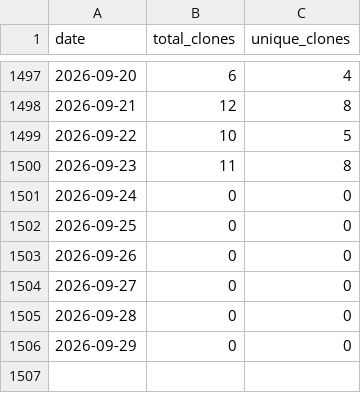
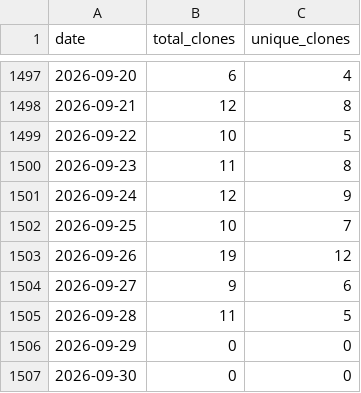
Before and after one commit to wumphlett/COMP-5660, a CSV file: .traffic/clones.csv, drawn as a sheet; only a part is shown, gaps mark what is left out.

Commit message:
Updating repository traffic

```diff
--- a/.traffic/clones.csv
+++ b/.traffic/clones.csv
@@ -1500,7 +1500,8 @@ date,total_clones,unique_clones
 2026-09-23,11,8
-2026-09-24,0,0
-2026-09-25,0,0
-2026-09-26,0,0
-2026-09-27,0,0
-2026-09-28,0,0
+2026-09-24,12,9
+2026-09-25,10,7
+2026-09-26,19,12
+2026-09-27,9,6
+2026-09-28,11,5
 2026-09-29,0,0
+2026-09-30,0,0
```
Also changed, not shown: .traffic/views.csv, 3 other files.
